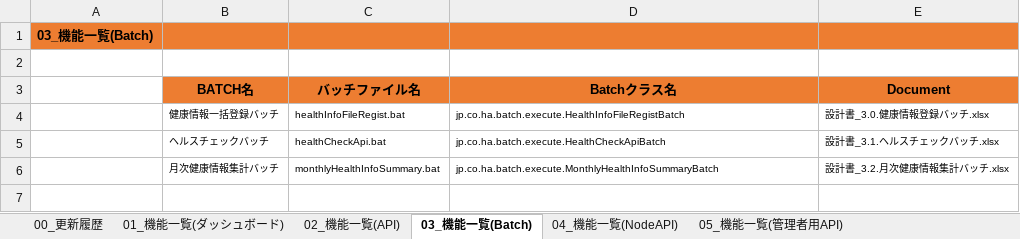
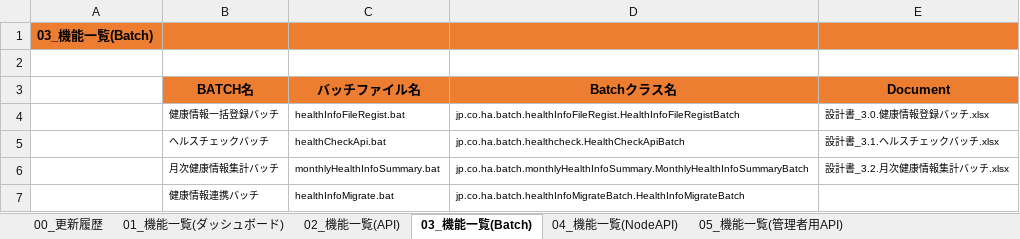
Before and after one commit to kohei-okazaki/work-3g, an Excel workbook: ha-asset/01_design/00_機能一覧.xlsx, sheet 03_機能一覧(Batch), drawn as a sheet; values as stored, in another font and other column widths than the file's, no borders; the diff names each change by its address in the sheet, - before the commit and + after, or states it on an @@ line.

```diff
--- a/ha-asset/01_design/00_機能一覧.xlsx (sheet 03_機能一覧(Batch))
+++ b/ha-asset/01_design/00_機能一覧.xlsx (sheet 03_機能一覧(Batch))
-D4 (Batchクラス名): jp.co.ha.batch.execute.HealthInfoFileRegistBatch
+D4 (Batchクラス名): jp.co.ha.batch.healthInfoFileRegist.HealthInfoFileRegistBatch
-D5 (Batchクラス名): jp.co.ha.batch.execute.HealthCheckApiBatch
+D5 (Batchクラス名): jp.co.ha.batch.healthcheck.HealthCheckApiBatch
-D6 (Batchクラス名): jp.co.ha.batch.execute.MonthlyHealthInfoSummaryBatch
+D6 (Batchクラス名): jp.co.ha.batch.monthlyHealthInfoSummary.MonthlyHealthInfoSummaryBatch
+row 7:  | 健康情報連携バッチ | healthInfoMigrate.bat | jp.co.ha.batch.healthInfoMigrateBatch.HealthInfoMigrateBatch
```
Also changed, not shown: sheet 04_機能一覧(NodeAPI), sheet 00_更新履歴, ha-asset/01_design/92_テンプレート一覧.xlsx, ha-asset/01_design/95_API呼び出し一覧.xlsx.
